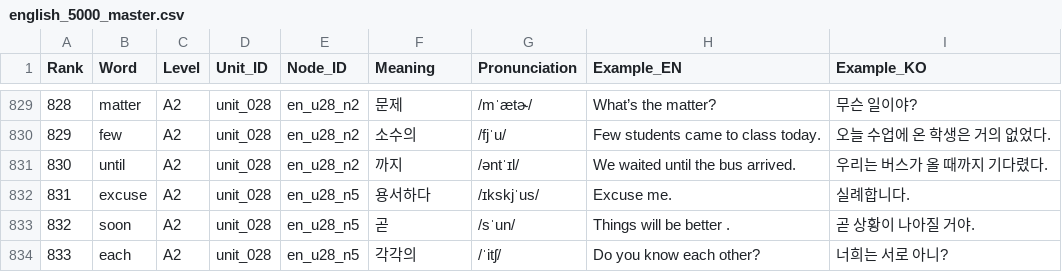
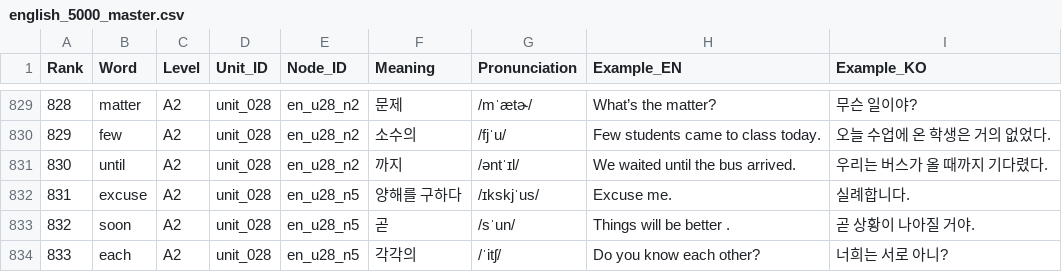
Before and after one commit to cross886-jpg/vocadash, a CSV file: data/english_5000_master.csv, drawn as a sheet; only a part is shown, gaps mark what is left out.

```diff
--- a/data/english_5000_master.csv
+++ b/data/english_5000_master.csv
@@ -831,3 +831,3 @@ Rank,Word,Level,Unit_ID,Node_ID,Meaning,Pronunciation,Example_EN,Example_KO
 830,until,A2,unit_028,en_u28_n2,까지,/əntˈɪl/,We waited until the bus arrived.,우리는 버스가 올 때까지 기다렸다.
-831,excuse,A2,unit_028,en_u28_n5,용서하다,/ɪkskjˈus/,Excuse me.,실례합니다.
+831,excuse,A2,unit_028,en_u28_n5,양해를 구하다,/ɪkskjˈus/,Excuse me.,실례합니다.
 832,soon,A2,unit_028,en_u28_n5,곧,/sˈun/,Things will be better .,곧 상황이 나아질 거야.
```
Also changed, not shown: 19 other files.
